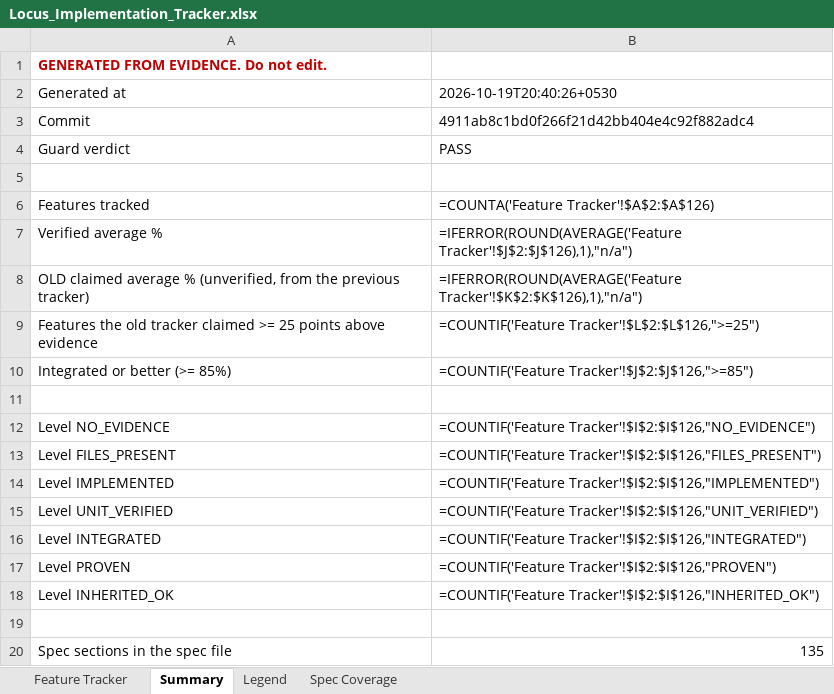
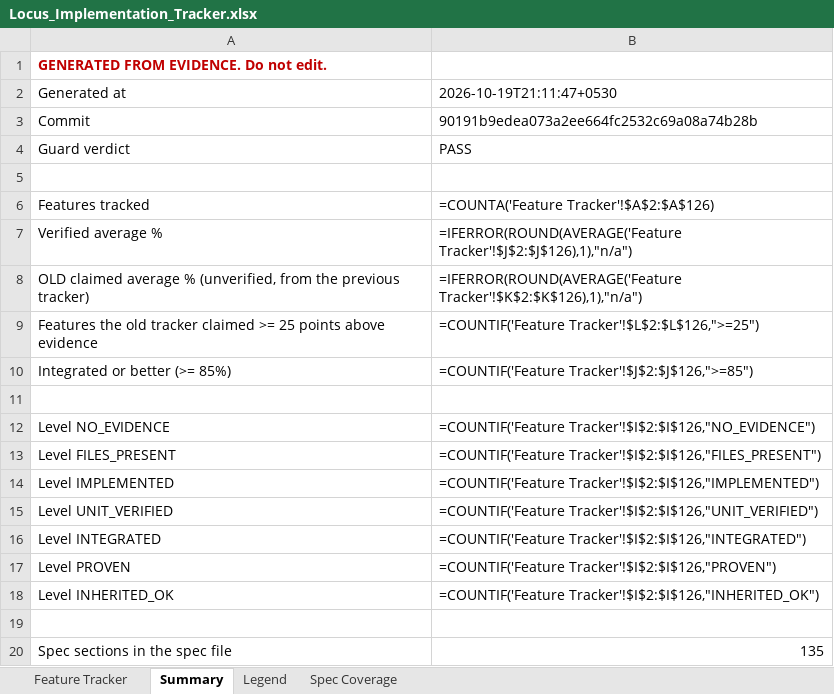
Before and after one commit to Shivamxp23/Locus-OS, an Excel workbook: .keysndocs/Documentation/Implementation Plans/Implementation Report/Locus_Implementation_Tracker.xlsx, sheet Summary, drawn as a sheet; values as stored, in another font and other column widths than the file's, no borders; formulas without a stored value are shown as written; the diff names each change by its address in the sheet, - before the commit and + after, or states it on an @@ line.

```diff
--- a/.keysndocs/Documentation/Implementation Plans/Implementation Report/Locus_Implementation_Tracker.xlsx (sheet Summary)
+++ b/.keysndocs/Documentation/Implementation Plans/Implementation Report/Locus_Implementation_Tracker.xlsx (sheet Summary)
-B2: 2026-10-19T20:40:26+0530
+B2: 2026-10-19T21:11:47+0530
-B3: 4911ab8c1bd0f266f21d42bb404e4c92f882adc4
+B3: 90191b9edea073a2ee664fc2532c69a08a74b28b
```
Also changed, not shown: sheet Feature Tracker, 3 other files.
